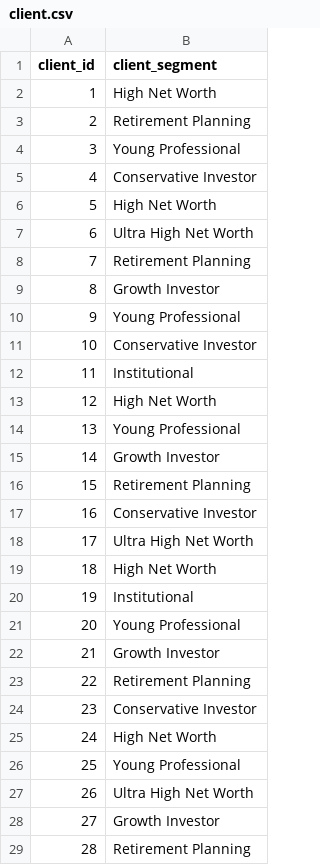
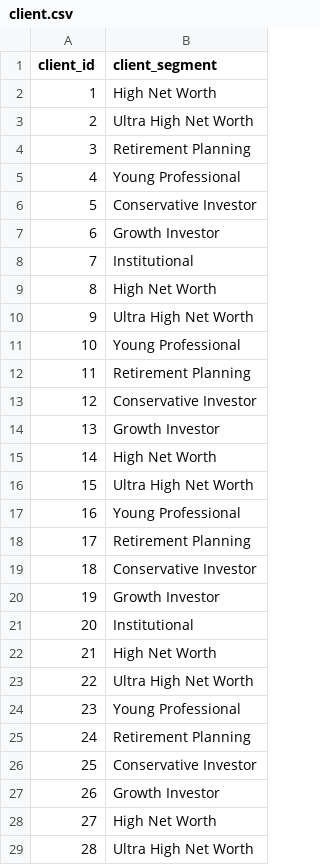
Before and after one commit to sfc-gh-aneel/cortex-hol-artifacts, a CSV file: Cortex-hol-artifacts/Lab 2 - Analyst/data/client.csv, drawn as a sheet; only a part is shown; the diff covers the shown part only.

Commit message:
Update README.md and Lab 2 files to enhance clarity and detail for the Cortex Analyst lab. Revise lab description to include specific features and key files. Modify wealth_management.yaml to improve relationship definitions. Update advisor and client CSV files with new data entries for better representation of financial advisors and clients. Expand daily_portfolio_performance.csv with additional records for comprehensive analysis.

```diff
--- a/Cortex-hol-artifacts/Lab 2 - Analyst/data/client.csv
+++ b/Cortex-hol-artifacts/Lab 2 - Analyst/data/client.csv
@@ -2,28 +2,28 @@ client_id,client_segment
 1,High Net Worth
-2,Retirement Planning
-3,Young Professional
-4,Conservative Investor
-5,High Net Worth
-6,Ultra High Net Worth
-7,Retirement Planning
-8,Growth Investor
-9,Young Professional
-10,Conservative Investor
-11,Institutional
-12,High Net Worth
-13,Young Professional
-14,Growth Investor
-15,Retirement Planning
-16,Conservative Investor
-17,Ultra High Net Worth
-18,High Net Worth
-19,Institutional
-20,Young Professional
-21,Growth Investor
-22,Retirement Planning
-23,Conservative Investor
-24,High Net Worth
-25,Young Professional
-26,Ultra High Net Worth
-27,Growth Investor
-28,Retirement Planning
+2,Ultra High Net Worth
+3,Retirement Planning
+4,Young Professional
+5,Conservative Investor
+6,Growth Investor
+7,Institutional
+8,High Net Worth
+9,Ultra High Net Worth
+10,Young Professional
+11,Retirement Planning
+12,Conservative Investor
+13,Growth Investor
+14,High Net Worth
+15,Ultra High Net Worth
+16,Young Professional
+17,Retirement Planning
+18,Conservative Investor
+19,Growth Investor
+20,Institutional
+21,High Net Worth
+22,Ultra High Net Worth
+23,Young Professional
+24,Retirement Planning
+25,Conservative Investor
+26,Growth Investor
+27,High Net Worth
+28,Ultra High Net Worth
```
Also changed, not shown: 19 edited cells elsewhere in this file, Cortex-hol-artifacts/Lab 2 - Analyst/data/advisor.csv, Cortex-hol-artifacts/Lab 2 - Analyst/data/daily_portfolio_performance.csv, 2 other files.
